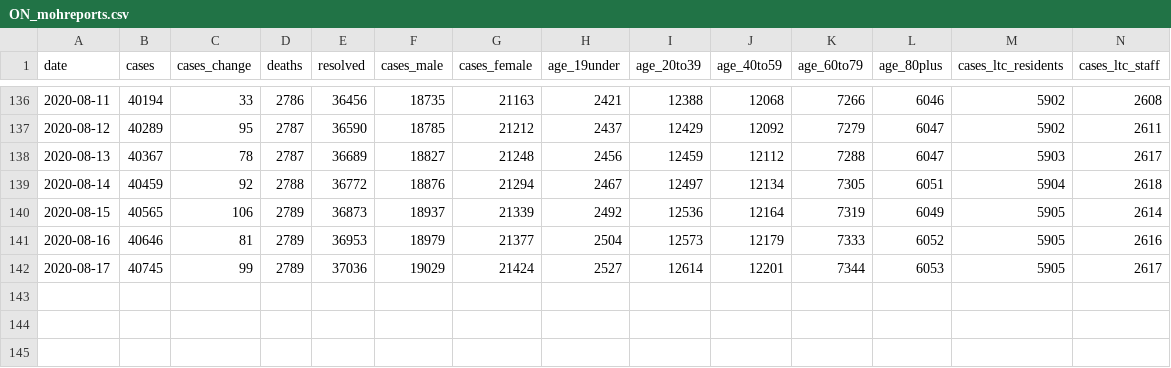
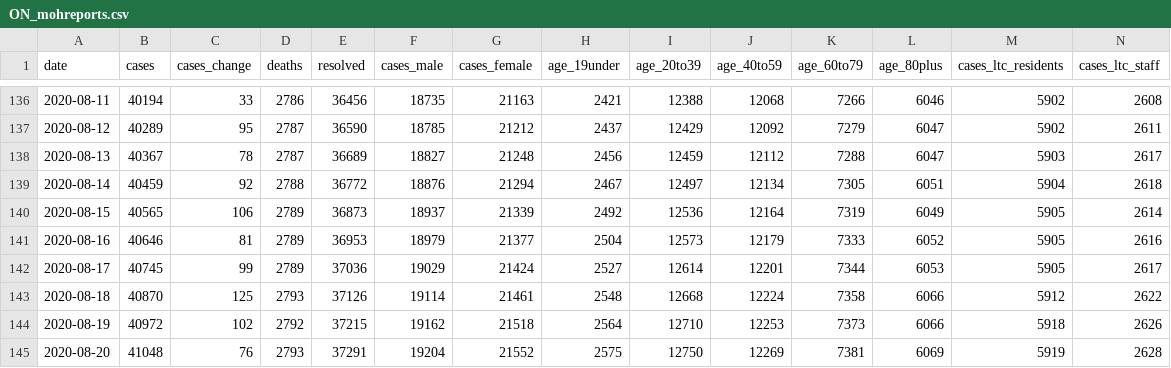
Before and after one commit to eebrown/data2019nCoV, a CSV file: data-raw/ON_mohreports.csv, drawn as a sheet; only a part is shown, gaps mark what is left out; rows hold the shown columns only; the diff names each change by its address in the sheet, - before the commit and + after, or states it on an @@ line.

```diff
--- a/data-raw/ON_mohreports.csv
+++ b/data-raw/ON_mohreports.csv
+row 143: 2020-08-18 | 40870 | 125 | 2793 | 37126 | 19114 | 21461 | 2548 | 12668 | 12224 | 7358 | 6066 | 5912 | 2622
+row 144: 2020-08-19 | 40972 | 102 | 2792 | 37215 | 19162 | 21518 | 2564 | 12710 | 12253 | 7373 | 6066 | 5918 | 2626
+row 145: 2020-08-20 | 41048 | 76 | 2793 | 37291 | 19204 | 21552 | 2575 | 12750 | 12269 | 7381 | 6069 | 5919 | 2628
```
Also changed, not shown: data-raw/covidtesting.csv, 17 other files.
